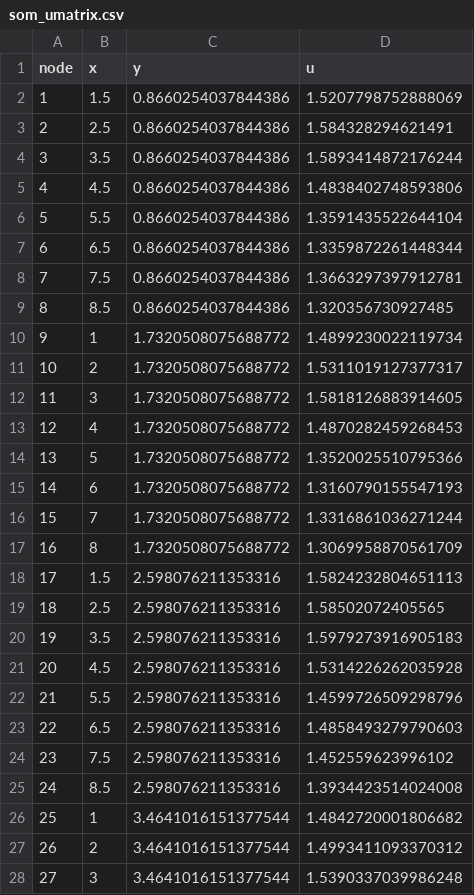
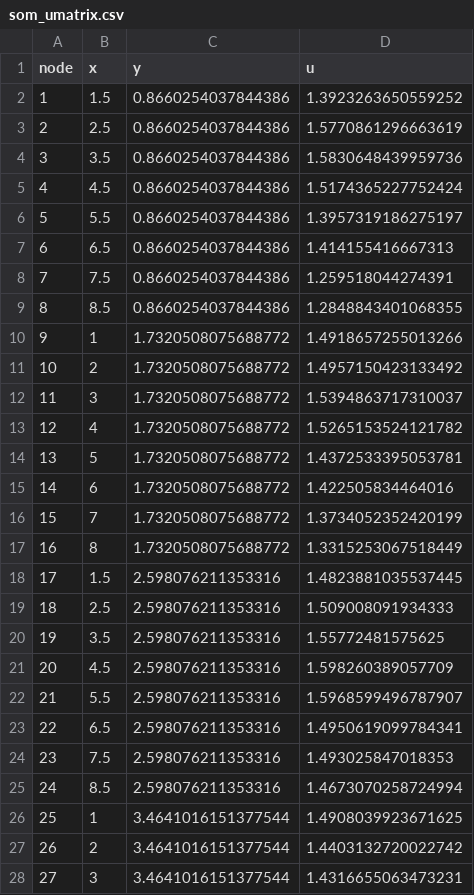
Before and after one commit to Crice1620/March_Madness_Sim, a CSV file: data/mbb_app/som_umatrix.csv, drawn as a sheet; only a part is shown; the diff covers the shown part only.

```diff
--- a/data/mbb_app/som_umatrix.csv
+++ b/data/mbb_app/som_umatrix.csv
@@ -1,28 +1,28 @@
 node,x,y,u
-1,1.5,0.8660254037844386,1.5207798752888069
-2,2.5,0.8660254037844386,1.584328294621491
-3,3.5,0.8660254037844386,1.5893414872176244
-4,4.5,0.8660254037844386,1.4838402748593806
-5,5.5,0.8660254037844386,1.3591435522644104
-6,6.5,0.8660254037844386,1.3359872261448344
-7,7.5,0.8660254037844386,1.3663297397912781
-8,8.5,0.8660254037844386,1.320356730927485
-9,1,1.7320508075688772,1.4899230022119734
-10,2,1.7320508075688772,1.5311019127377317
-11,3,1.7320508075688772,1.5818126883914605
-12,4,1.7320508075688772,1.4870282459268453
-13,5,1.7320508075688772,1.3520025510795366
-14,6,1.7320508075688772,1.3160790155547193
-15,7,1.7320508075688772,1.3316861036271244
-16,8,1.7320508075688772,1.3069958870561709
-17,1.5,2.598076211353316,1.5824232804651113
-18,2.5,2.598076211353316,1.58502072405565
-19,3.5,2.598076211353316,1.5979273916905183
-20,4.5,2.598076211353316,1.5314226262035928
-21,5.5,2.598076211353316,1.4599726509298796
-22,6.5,2.598076211353316,1.4858493279790603
-23,7.5,2.598076211353316,1.452559623996102
-24,8.5,2.598076211353316,1.3934423514024008
-25,1,3.4641016151377544,1.4842720001806682
-26,2,3.4641016151377544,1.4993411093370312
-27,3,3.4641016151377544,1.5390337039986248
+1,1.5,0.8660254037844386,1.3923263650559252
+2,2.5,0.8660254037844386,1.5770861296663619
+3,3.5,0.8660254037844386,1.5830648439959736
+4,4.5,0.8660254037844386,1.5174365227752424
+5,5.5,0.8660254037844386,1.3957319186275197
+6,6.5,0.8660254037844386,1.414155416667313
+7,7.5,0.8660254037844386,1.259518044274391
+8,8.5,0.8660254037844386,1.2848843401068355
+9,1,1.7320508075688772,1.4918657255013266
+10,2,1.7320508075688772,1.4957150423133492
+11,3,1.7320508075688772,1.5394863717310037
+12,4,1.7320508075688772,1.5265153524121782
+13,5,1.7320508075688772,1.4372533395053781
+14,6,1.7320508075688772,1.422505834464016
+15,7,1.7320508075688772,1.3734052352420199
+16,8,1.7320508075688772,1.3315253067518449
+17,1.5,2.598076211353316,1.4823881035537445
+18,2.5,2.598076211353316,1.509008091934333
+19,3.5,2.598076211353316,1.55772481575625
+20,4.5,2.598076211353316,1.598260389057709
+21,5.5,2.598076211353316,1.5968599496787907
+22,6.5,2.598076211353316,1.4950619099784341
+23,7.5,2.598076211353316,1.493025847018353
+24,8.5,2.598076211353316,1.4673070258724994
+25,1,3.4641016151377544,1.4908039923671625
+26,2,3.4641016151377544,1.4403132720022742
+27,3,3.4641016151377544,1.4316655063473231
```
Also changed, not shown: 37 edited cells elsewhere in this file, data/mbb/2027/league.csv, data/mbb_app/team_nodes.csv, 8 other files.
